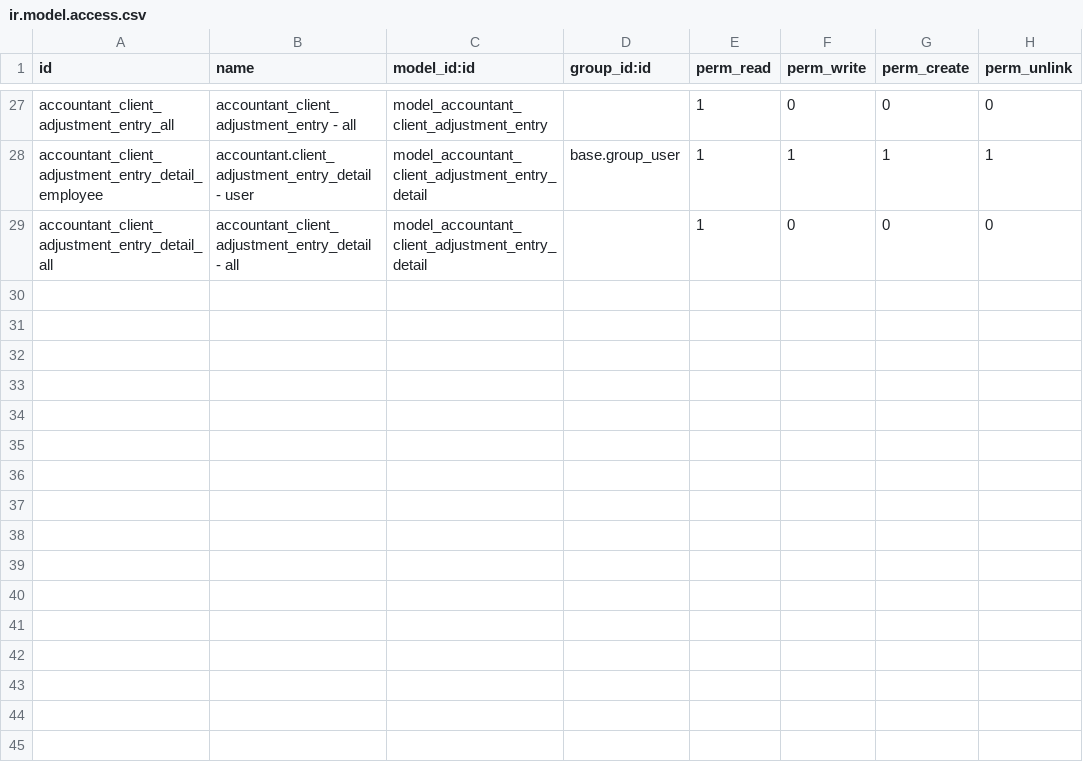
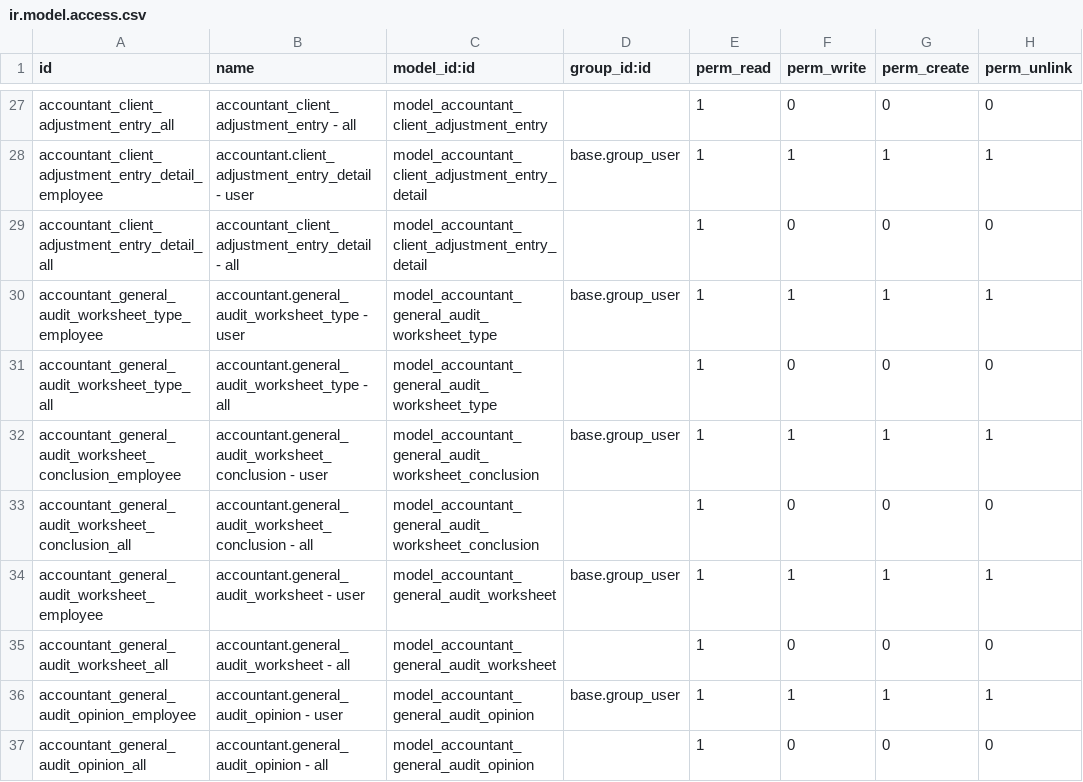
Before and after one commit to open-synergy/opnsynid-vertical-accountant, a CSV file: accountant_general_audit/security/ir.model.access.csv, drawn as a sheet; only a part is shown, gaps mark what is left out.

Commit message:
[accountant_general_audit] 8.0.3.8.0
* Fix #137
* Fix #135
* Add workflow for adjustment entry
* Various small improvements

```diff
--- a/accountant_general_audit/security/ir.model.access.csv
+++ b/accountant_general_audit/security/ir.model.access.csv
@@ -29 +29,9 @@ accountant_client_adjustment_entry_detail_employee,accountant.client_adjustment_
 accountant_client_adjustment_entry_detail_all,accountant_client_adjustment_entry_detail - all,model_accountant_client_adjustment_entry_detail,,1,0,0,0
+accountant_general_audit_worksheet_type_employee,accountant.general_audit_worksheet_type - user,model_accountant_general_audit_worksheet_type,base.group_user,1,1,1,1
+accountant_general_audit_worksheet_type_all,accountant.general_audit_worksheet_type - all,model_accountant_general_audit_worksheet_type,,1,0,0,0
+accountant_general_audit_worksheet_conclusion_employee,accountant.general_audit_worksheet_conclusion - user,model_accountant_general_audit_worksheet_conclusion,base.group_user,1,1,1,1
+accountant_general_audit_worksheet_conclusion_all,accountant.general_audit_worksheet_conclusion - all,model_accountant_general_audit_worksheet_conclusion,,1,0,0,0
+accountant_general_audit_worksheet_employee,accountant.general_audit_worksheet - user,model_accountant_general_audit_worksheet,base.group_user,1,1,1,1
+accountant_general_audit_worksheet_all,accountant.general_audit_worksheet - all,model_accountant_general_audit_worksheet,,1,0,0,0
+accountant_general_audit_opinion_employee,accountant.general_audit_opinion - user,model_accountant_general_audit_opinion,base.group_user,1,1,1,1
+accountant_general_audit_opinion_all,accountant.general_audit_opinion - all,model_accountant_general_audit_opinion,,1,0,0,0
```
Also changed, not shown: 29 other files.
